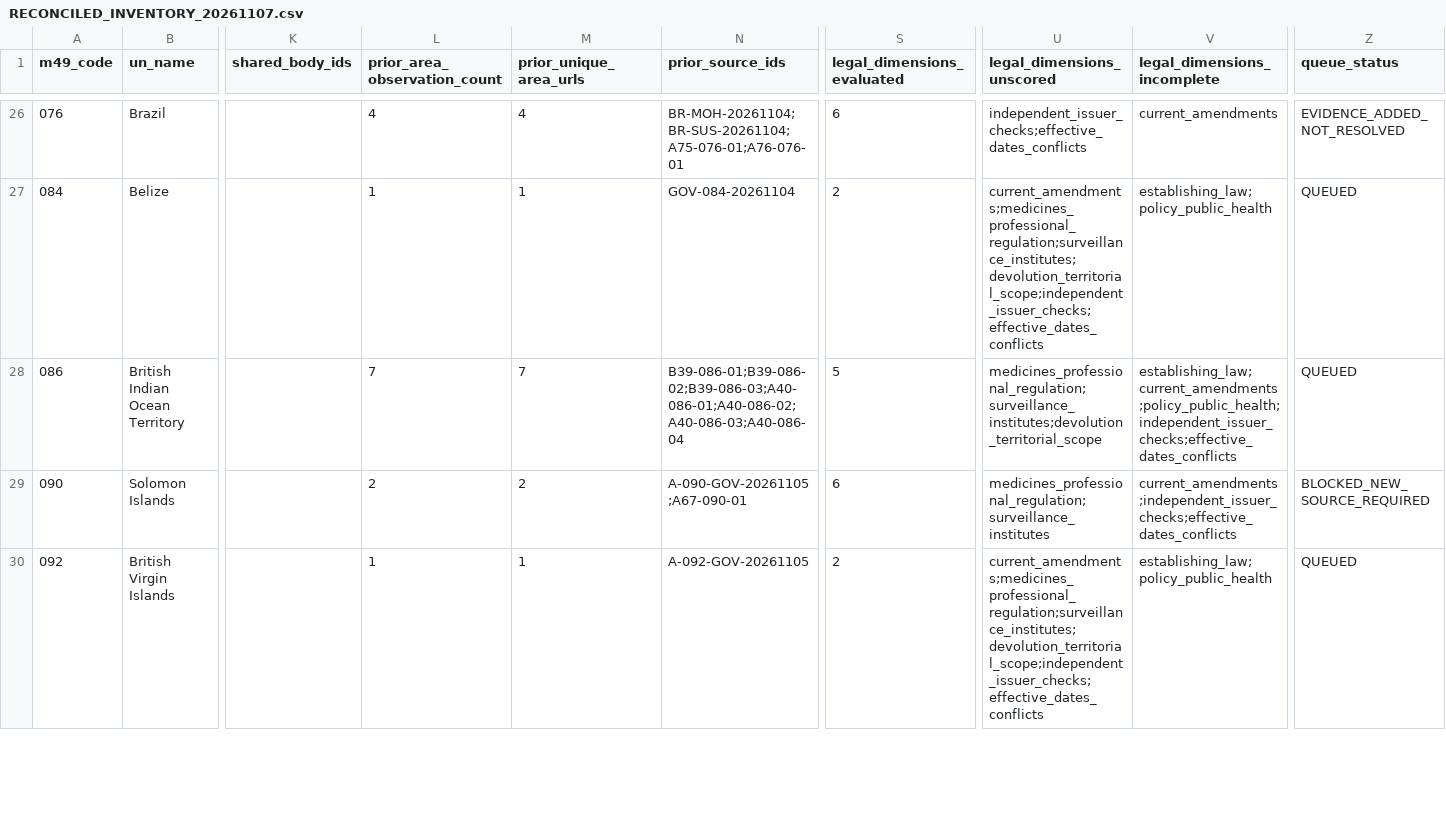
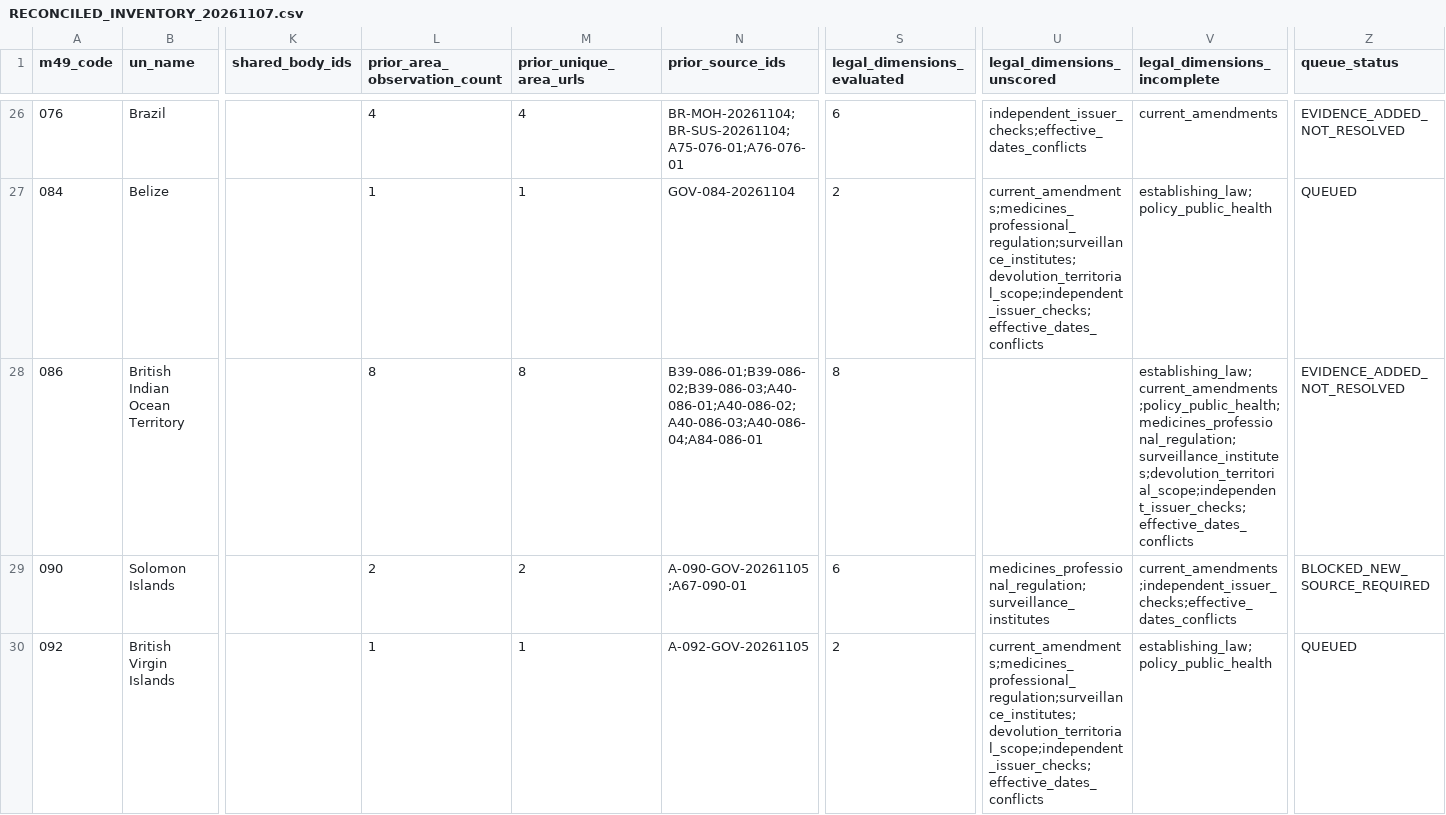
Before and after one commit to PortalHunter/Ethnicy-Based-Optimal-Weight, a CSV file: docs/atlas/handoffs/team-a/RECONCILED_INVENTORY_20261107.csv, drawn as a sheet; only a part is shown, gaps mark what is left out; the diff covers the shown part only; the diff names each change by its address in the sheet, - before the commit and + after, or states it on an @@ line.

```diff
--- a/docs/atlas/handoffs/team-a/RECONCILED_INVENTORY_20261107.csv
+++ b/docs/atlas/handoffs/team-a/RECONCILED_INVENTORY_20261107.csv
-L28 (prior_area_observation_count): 7
+L28 (prior_area_observation_count): 8
-M28 (prior_unique_area_urls): 7
+M28 (prior_unique_area_urls): 8
-N28 (prior_source_ids): B39-086-01;B39-086-02;B39-086-03;A40-086-01;A40-086-02;A40-086-03;A40-086-04
+N28 (prior_source_ids): B39-086-01;B39-086-02;B39-086-03;A40-086-01;A40-086-02;A40-086-03;A40-086-04;A84-086-01
-S28 (legal_dimensions_evaluated): 5
+S28 (legal_dimensions_evaluated): 8
-U28 (legal_dimensions_unscored): medicines_professional_regulation;surveillance_institutes;devolution_territorial_scope
+U28 (legal_dimensions_unscored): (empty)
-V28 (legal_dimensions_incomplete): establishing_law;current_amendments;policy_public_health;independent_issuer_checks;effective_dates_conflicts
+V28 (legal_dimensions_incomplete): establishing_law;current_amendments;policy_public_health;medicines_professional_regulation;surveillance_institutes;devolution_territorial_scope;independent_issuer_checks;effective_dates_conflicts
-Z28 (queue_status): QUEUED
+Z28 (queue_status): EVIDENCE_ADDED_NOT_RESOLVED
```
Also changed, not shown: 12 edited cells elsewhere in this file, docs/atlas/handoffs/team-a/PRIORITIZED_BACKLOG_20261107.csv, docs/atlas/handoffs/team-a/PROVENANCE.csv, 4 other files.
